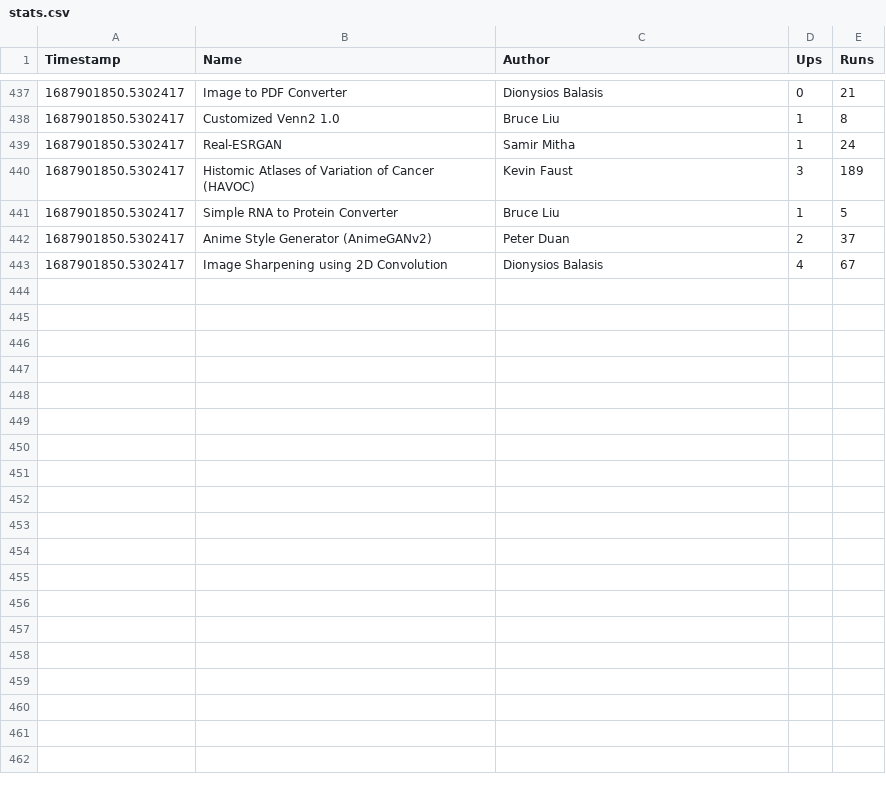
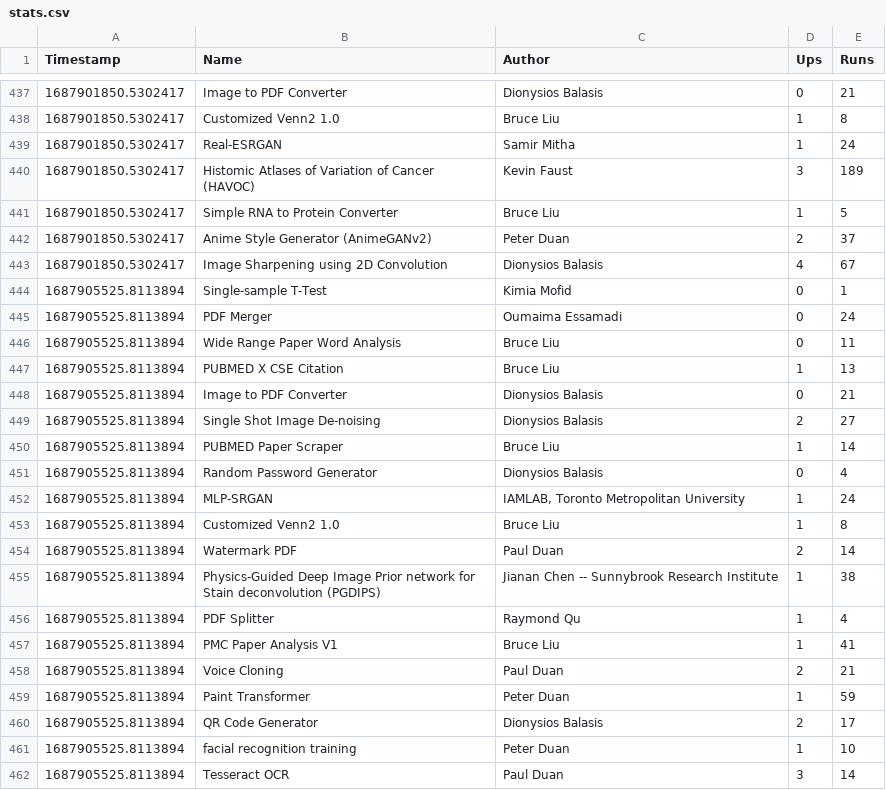
Before and after one commit to duanxianpi/CODIDO-stats, a CSV file: stats.csv, drawn as a sheet; only a part is shown, gaps mark what is left out; the diff covers the shown part only.

Commit message:
Github Action Auto Updated

```diff
--- a/stats.csv
+++ b/stats.csv
@@ -443 +443,20 @@ Timestamp,Name,Author,Ups,Runs
 1687901850.5302417,"Image Sharpening using 2D Convolution","Dionysios Balasis",4,67
+1687905525.8113894,"Single-sample T-Test","Kimia Mofid",0,1
+1687905525.8113894,"PDF Merger","Oumaima Essamadi",0,24
+1687905525.8113894,"Wide Range Paper Word Analysis","Bruce Liu",0,11
+1687905525.8113894,"PUBMED X CSE Citation","Bruce Liu",1,13
+1687905525.8113894,"Image to PDF Converter","Dionysios Balasis",0,21
+1687905525.8113894,"Single Shot Image De-noising","Dionysios Balasis",2,27
+1687905525.8113894,"PUBMED Paper Scraper","Bruce Liu",1,14
+1687905525.8113894,"Random Password Generator","Dionysios Balasis",0,4
+1687905525.8113894,"MLP-SRGAN","IAMLAB, Toronto Metropolitan University",1,24
+1687905525.8113894,"Customized Venn2 1.0","Bruce Liu",1,8
+1687905525.8113894,"Watermark PDF","Paul Duan",2,14
+1687905525.8113894,"Physics-Guided Deep Image Prior network for Stain deconvolution (PGDIPS)","Jianan Chen -- Sunnybrook Research Institute",1,38
+1687905525.8113894,"PDF Splitter","Raymond Qu",1,4
+1687905525.8113894,"PMC Paper Analysis V1","Bruce Liu",1,41
+1687905525.8113894,"Voice Cloning","Paul Duan",2,21
+1687905525.8113894,"Paint Transformer","Peter Duan",1,59
+1687905525.8113894,"QR Code Generator","Dionysios Balasis",2,17
+1687905525.8113894,"facial recognition training","Peter Duan",1,10
+1687905525.8113894,"Tesseract OCR","Paul Duan",3,14
```
Also changed, not shown: 15 added rows elsewhere in this file.
